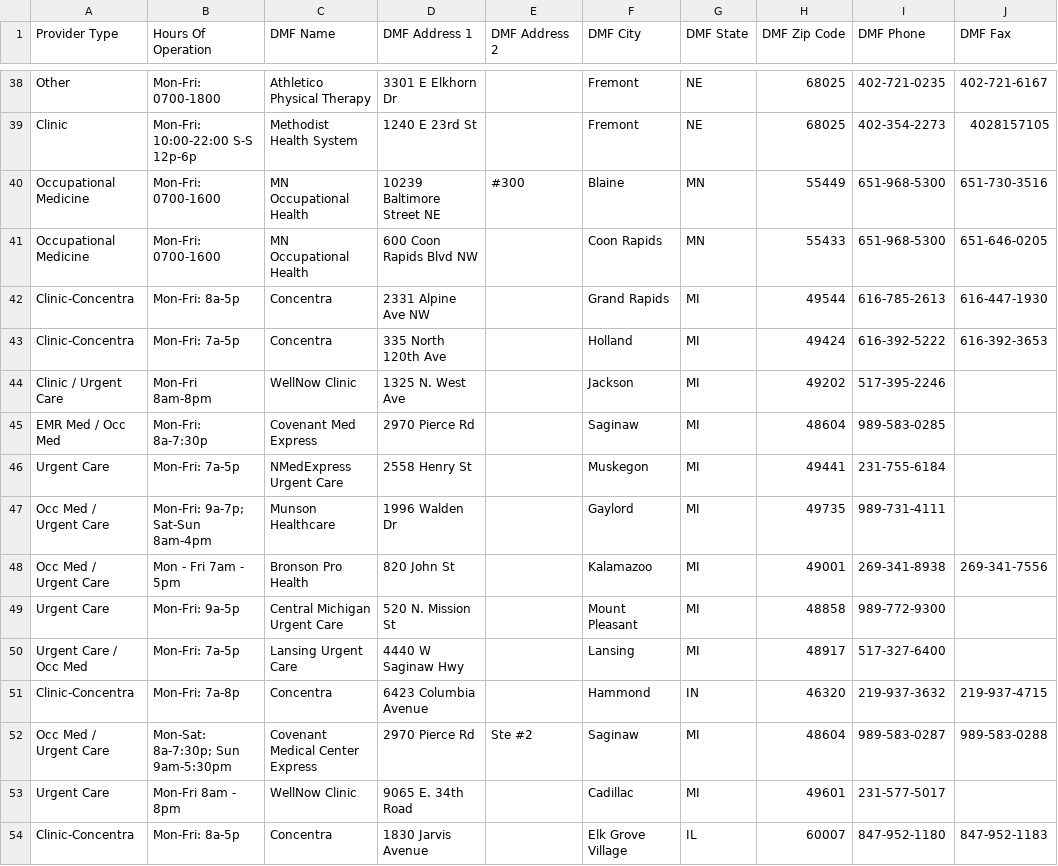
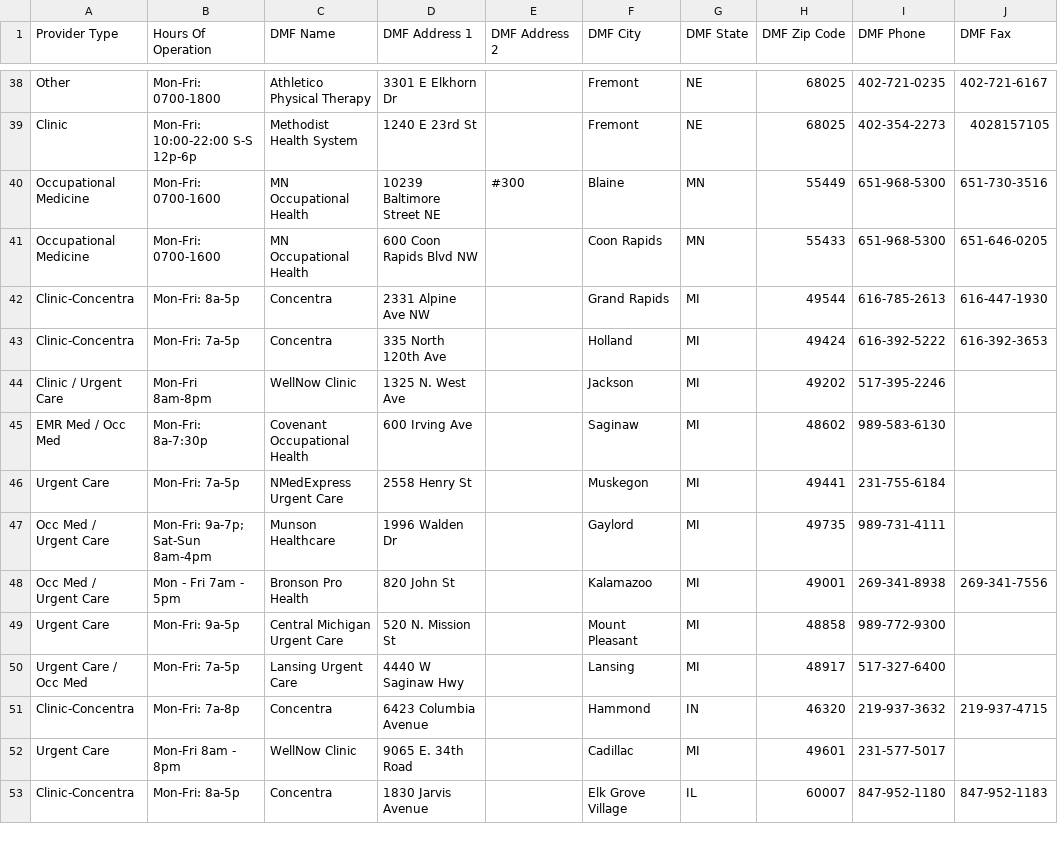
Before and after one commit to nvosters/Bauer-Built_Interactive_Locations_Map, a CSV file: DMF Per Location-Excel Bauer Built Inc.csv, drawn as a sheet; only a part is shown, gaps mark what is left out.

Commit message:
Update DMF Per Location data in CSV

```diff
--- a/DMF Per Location-Excel Bauer Built Inc.csv
+++ b/DMF Per Location-Excel Bauer Built Inc.csv
@@ -44,3 +44,3 @@ Clinic-Concentra,Mon-Fri: 7a-5p,Concentra,335 North 120th Ave,,Holland,MI,49424,
 Clinic / Urgent Care,Mon-Fri 8am-8pm,WellNow Clinic,1325 N. West Ave,,Jackson,MI,49202,517-395-2246,
-EMR Med / Occ Med,Mon-Fri: 8a-7:30p,Covenant Med Express,2970 Pierce Rd,,Saginaw,MI,48604,989-583-0285,
+EMR Med / Occ Med,Mon-Fri: 8a-7:30p,Covenant Occupational Health,600 Irving Ave,,Saginaw,MI,48602,989-583-6130,
 Urgent Care,Mon-Fri: 7a-5p,NMedExpress Urgent Care,2558 Henry St,,Muskegon,MI,49441,231-755-6184,
@@ -51,3 +51,2 @@ Urgent Care / Occ Med,Mon-Fri: 7a-5p,Lansing Urgent Care,4440 W Saginaw Hwy,,Lan
 Clinic-Concentra,Mon-Fri: 7a-8p,Concentra,6423 Columbia Avenue,,Hammond,IN,46320,219-937-3632,219-937-4715
-Occ Med / Urgent Care,Mon-Sat: 8a-7:30p; Sun 9am-5:30pm,Covenant Medical Center Express,2970 Pierce Rd,Ste #2,Saginaw,MI,48604,989-583-0287,989-583-0288
 Urgent Care,Mon-Fri 8am - 8pm,WellNow Clinic,9065 E. 34th Road,,Cadillac,MI,49601,231-577-5017,
```
